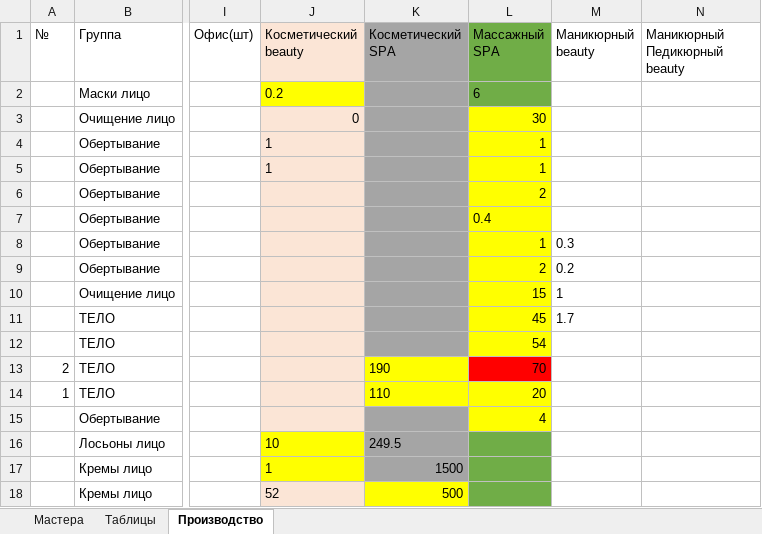
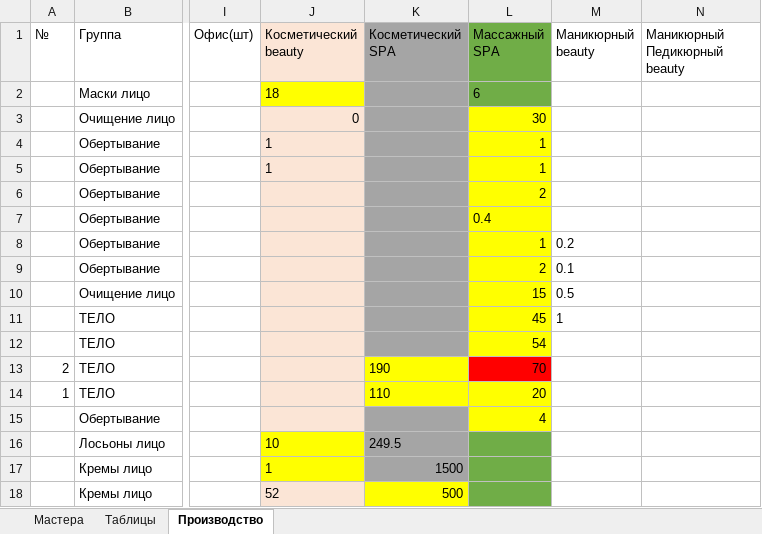
Before and after one commit to kelinsobw/django_excel, an Excel workbook: etual.xlsx, sheet Производство, drawn as a sheet; only a part is shown, gaps mark what is left out; values as stored, in another font and other column widths than the file's, no borders; the diff names each change by its address in the sheet, - before the commit and + after, or states it on an @@ line.

```diff
--- a/etual.xlsx (sheet Производство)
+++ b/etual.xlsx (sheet Производство)
-J2 (Косметический beauty): 0.2
+J2 (Косметический beauty): 18
-M8 (Маникюрный beauty): 0.3
+M8 (Маникюрный beauty): 0.2
-M9 (Маникюрный beauty): 0.2
+M9 (Маникюрный beauty): 0.1
-M10 (Маникюрный beauty): 1
+M10 (Маникюрный beauty): 0.5
-M11 (Маникюрный beauty): 1.7
+M11 (Маникюрный beauty): 1
```
Also changed, not shown: 7 other files.
